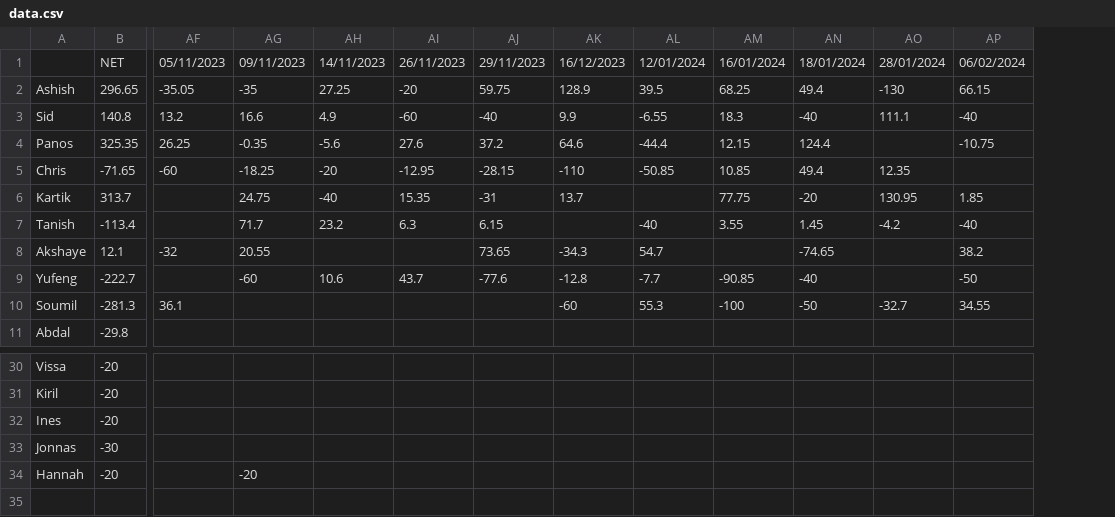
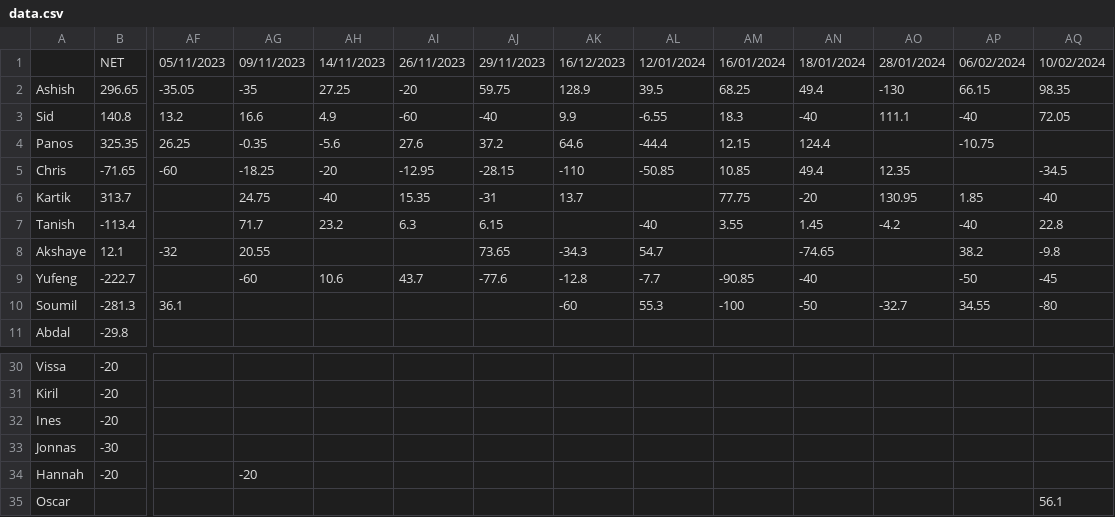
Before and after one commit to panstenos/Poker-Game-Analysis-using-Plotly-Dash, a CSV file: data/data.csv, drawn as a sheet; only a part is shown, gaps mark what is left out; rows hold the shown columns only; the diff names each change by its address in the sheet, - before the commit and + after, or states it on an @@ line.

Commit message:
Version 3.2.4 - 10 February data

```diff
--- a/data/data.csv
+++ b/data/data.csv
+column AQ, rows 1-10: 10/02/2024 | 98.35 | 72.05 |  | -34.5 | -40 | 22.8 | -9.8 | -45 | -80
+row 35: Oscar |  |  |  |  |  |  |  |  |  |  |  |  | 56.1
```
